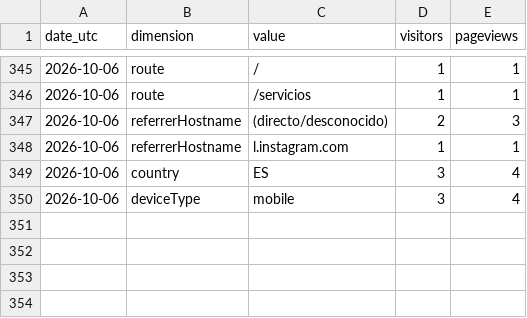
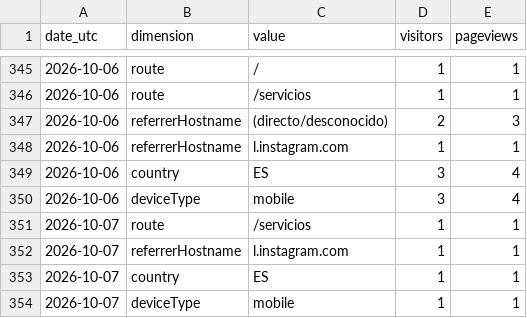
Before and after one commit to noobiedeviedoo/web-metrics-vercel, a CSV file: daily_breakdown.csv, drawn as a sheet; only a part is shown, gaps mark what is left out.

```diff
--- a/daily_breakdown.csv
+++ b/daily_breakdown.csv
@@ -350 +350,5 @@ date_utc,dimension,value,visitors,pageviews
 2026-10-06,deviceType,mobile,3,4
+2026-10-07,route,/servicios,1,1
+2026-10-07,referrerHostname,l.instagram.com,1,1
+2026-10-07,country,ES,1,1
+2026-10-07,deviceType,mobile,1,1
```
Also changed, not shown: daily_totals.csv.
